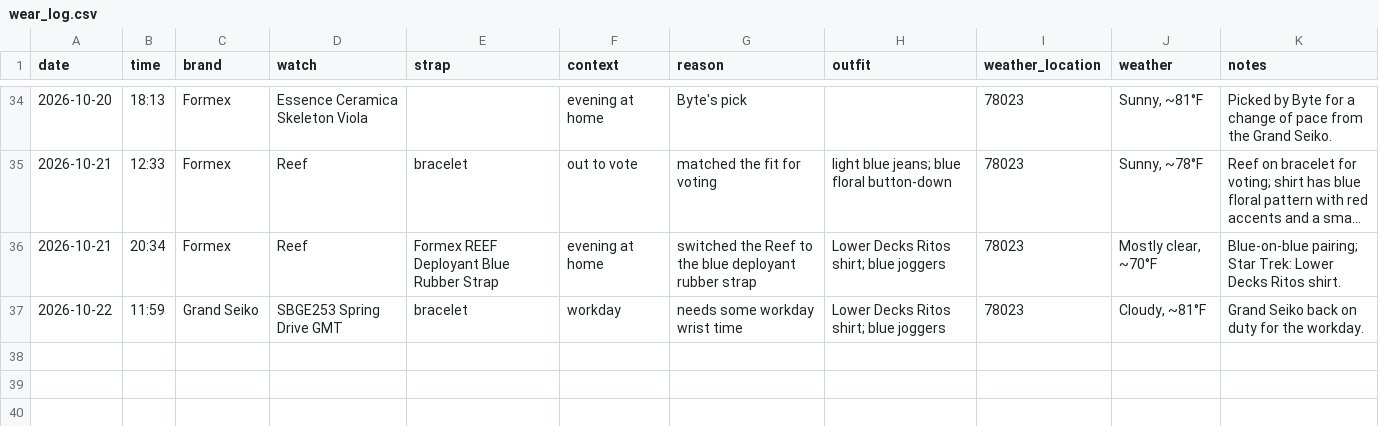
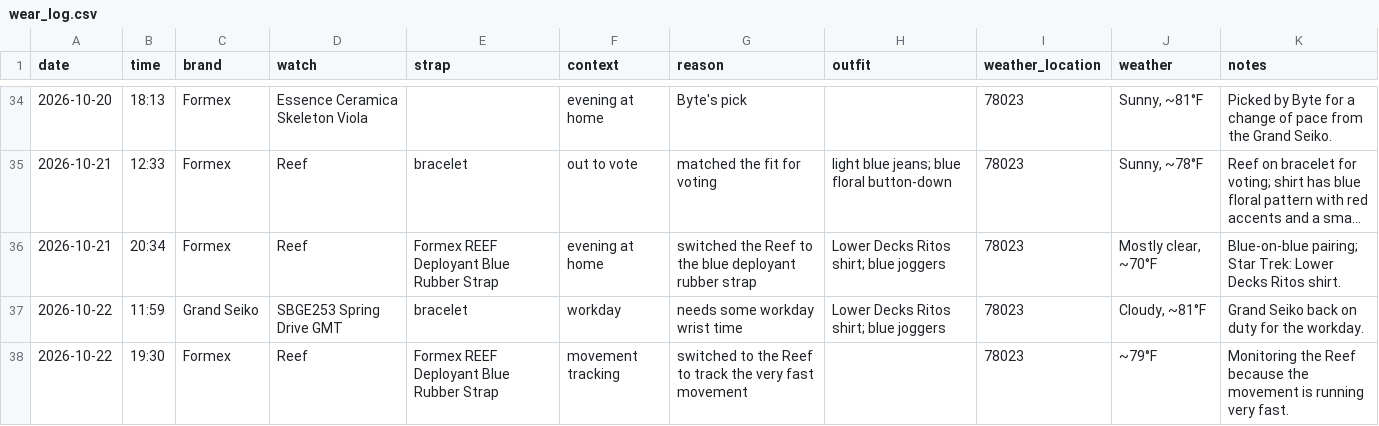
Before and after one commit to astidwell/Horology-Lab, a CSV file: data/wear_log.csv, drawn as a sheet; only a part is shown, gaps mark what is left out; long unchanged cells end in …; the diff names each change by its address in the sheet, - before the commit and + after, or states it on an @@ line.

Commit message:
Backfill Oct 22 Reef movement-tracking wear

```diff
--- a/data/wear_log.csv
+++ b/data/wear_log.csv
+row 38: 2026-10-22 | 19:30 | Formex | Reef | Formex REEF Deployant Blue Rubber Strap | movement tracking | switched to the Reef to track the very fast movement |  | 78023 | ~79°F | Monitoring the Reef because the movement is running very fast.
```
